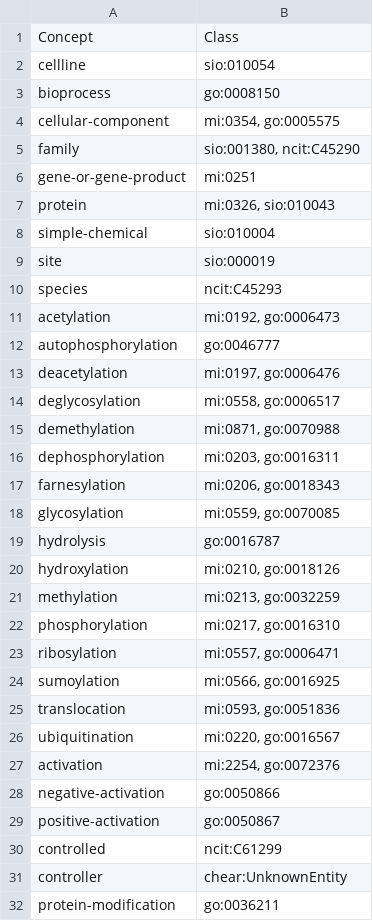
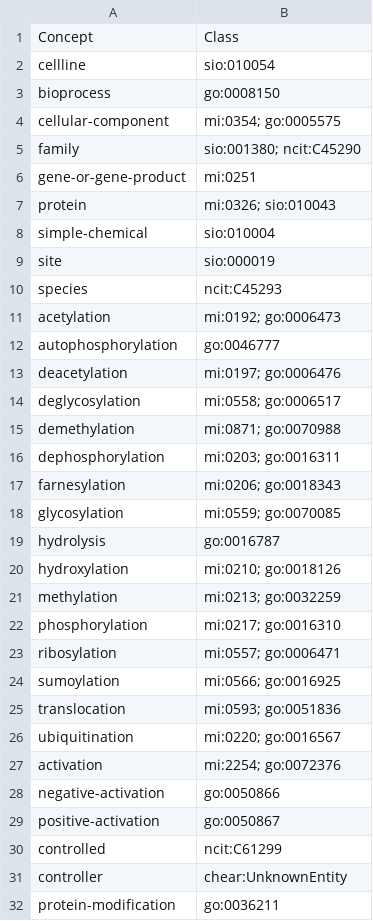
Before and after one commit to amarviswanathan/BioMedKnowledgeGraphGenerator, a CSV file: BioMedKnowledgeGraphGenerator/MentionTypeMap.csv, drawn as a sheet; only a part is shown; the diff covers the shown part only.

Commit message:
Update to handle multiple mention type mappings

```diff
--- a/BioMedKnowledgeGraphGenerator/MentionTypeMap.csv
+++ b/BioMedKnowledgeGraphGenerator/MentionTypeMap.csv
@@ -3,6 +3,6 @@ cellline,sio:010054
 bioprocess,go:0008150
-cellular-component,"mi:0354, go:0005575"
-family,"sio:001380, ncit:C45290"
+cellular-component,mi:0354; go:0005575
+family,sio:001380; ncit:C45290
 gene-or-gene-product,mi:0251
-protein,"mi:0326, sio:010043"
+protein,mi:0326; sio:010043
 simple-chemical,sio:010004
@@ -10,19 +10,19 @@ site,sio:000019
 species,ncit:C45293
-acetylation,"mi:0192, go:0006473"
+acetylation,mi:0192; go:0006473
 autophosphorylation,go:0046777
-deacetylation,"mi:0197, go:0006476"
-deglycosylation,"mi:0558, go:0006517"
-demethylation,"mi:0871, go:0070988"
-dephosphorylation,"mi:0203, go:0016311"
-farnesylation,"mi:0206, go:0018343"
-glycosylation,"mi:0559, go:0070085"
+deacetylation,mi:0197; go:0006476
+deglycosylation,mi:0558; go:0006517
+demethylation,mi:0871; go:0070988
+dephosphorylation,mi:0203; go:0016311
+farnesylation,mi:0206; go:0018343
+glycosylation,mi:0559; go:0070085
 hydrolysis,go:0016787
-hydroxylation,"mi:0210, go:0018126"
-methylation,"mi:0213, go:0032259"
-phosphorylation,"mi:0217, go:0016310"
-ribosylation,"mi:0557, go:0006471"
-sumoylation,"mi:0566, go:0016925"
-translocation,"mi:0593, go:0051836"
-ubiquitination,"mi:0220, go:0016567"
-activation,"mi:2254, go:0072376"
+hydroxylation,mi:0210; go:0018126
+methylation,mi:0213; go:0032259
+phosphorylation,mi:0217; go:0016310
+ribosylation,mi:0557; go:0006471
+sumoylation,mi:0566; go:0016925
+translocation,mi:0593; go:0051836
+ubiquitination,mi:0220; go:0016567
+activation,mi:2254; go:0072376
 negative-activation,go:0050866
```
Also changed, not shown: 2 edited cells elsewhere in this file, 1 other file.
